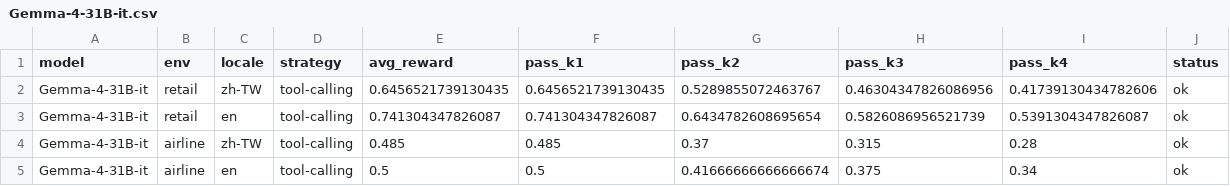
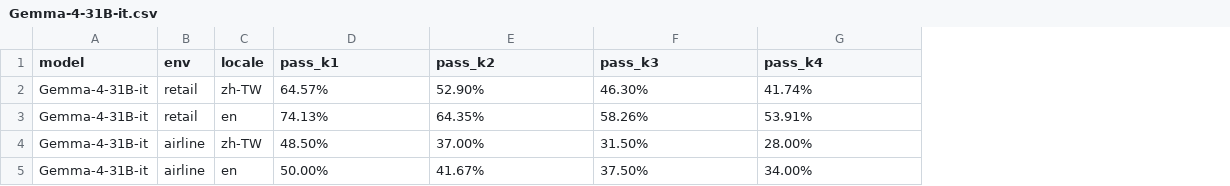
Before and after one commit to aaronwu901225main/tau-bench, a CSV file: results/Gemma-4-31B-it.csv, drawn as a sheet; removed rows and columns are numbered as before the commit, all else as after; the diff names each change by its address in the sheet, - before the commit and + after, or states it on an @@ line.

```diff
--- a/results/Gemma-4-31B-it.csv
+++ b/results/Gemma-4-31B-it.csv
-column D (strategy), rows 2-5: all tool-calling
-column E (avg_reward), rows 2-5: 0.6456521739130435 | 0.741304347826087 | 0.485 | 0.5
-column J (status), rows 2-5: all ok
-D2 (pass_k1): 0.6456521739130435
+D2 (pass_k1): 64.57%
-E2 (pass_k2): 0.5289855072463767
+E2 (pass_k2): 52.90%
-F2 (pass_k3): 0.46304347826086956
+F2 (pass_k3): 46.30%
-G2 (pass_k4): 0.41739130434782606
+G2 (pass_k4): 41.74%
-D3 (pass_k1): 0.741304347826087
+D3 (pass_k1): 74.13%
-E3 (pass_k2): 0.6434782608695654
+E3 (pass_k2): 64.35%
-F3 (pass_k3): 0.5826086956521739
+F3 (pass_k3): 58.26%
-G3 (pass_k4): 0.5391304347826087
+G3 (pass_k4): 53.91%
-D4 (pass_k1): 0.485
+D4 (pass_k1): 48.50%
-E4 (pass_k2): 0.37
+E4 (pass_k2): 37.00%
-F4 (pass_k3): 0.315
+F4 (pass_k3): 31.50%
-G4 (pass_k4): 0.28
+G4 (pass_k4): 28.00%
-D5 (pass_k1): 0.5
+D5 (pass_k1): 50.00%
-E5 (pass_k2): 0.41666666666666674
+E5 (pass_k2): 41.67%
-F5 (pass_k3): 0.375
+F5 (pass_k3): 37.50%
-G5 (pass_k4): 0.34
+G5 (pass_k4): 34.00%
```
Also changed, not shown: results/Gemma-4-26B-A4B-it.csv, results/Gpt-oss-20b.csv, 13 other files.
